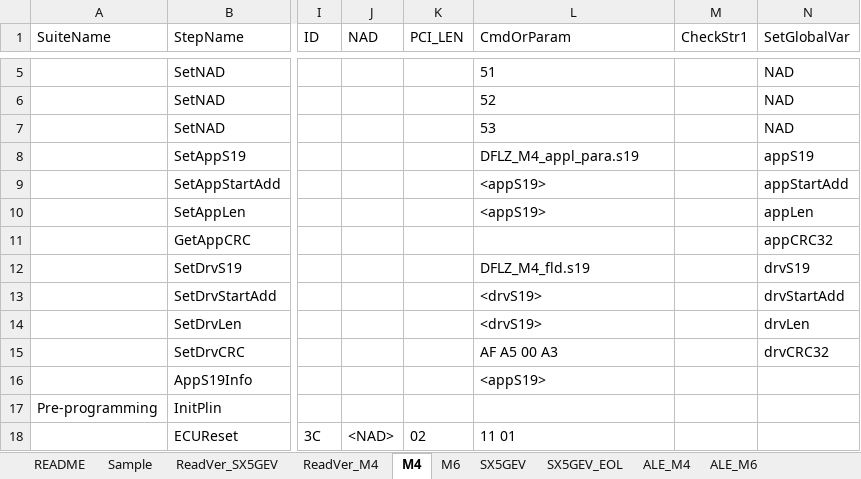
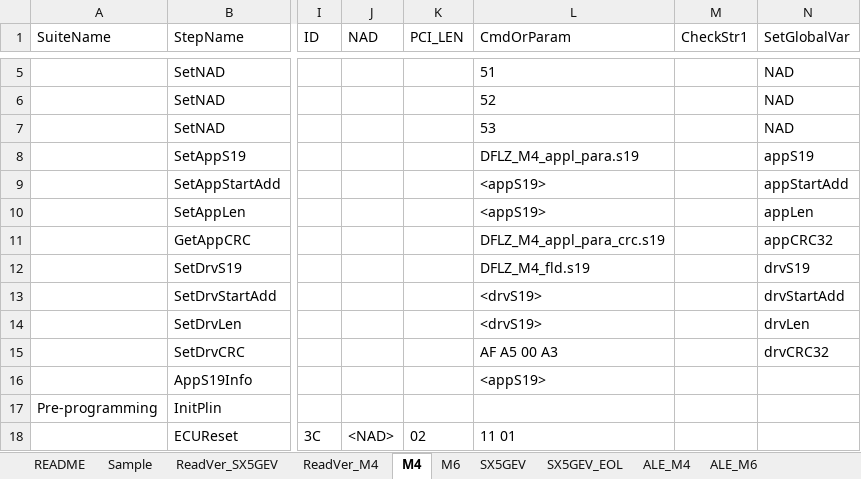
Before and after one commit to ShenSteven/AutoPlasticOmnium, an Excel workbook: scripts/PLIN-BLF.xlsx, sheet M4, drawn as a sheet; only a part is shown, gaps mark what is left out; values as stored, in another font and other column widths than the file's, no borders; table styles not drawn; the diff names each change by its address in the sheet, - before the commit and + after, or states it on an @@ line.

```diff
--- a/scripts/PLIN-BLF.xlsx (sheet M4)
+++ b/scripts/PLIN-BLF.xlsx (sheet M4)
-L11 (CmdOrParam): (empty)
+L11 (CmdOrParam): DFLZ_M4_appl_para_crc.s19
```
Also changed, not shown: sheet M6, sheet SX5GEV.
